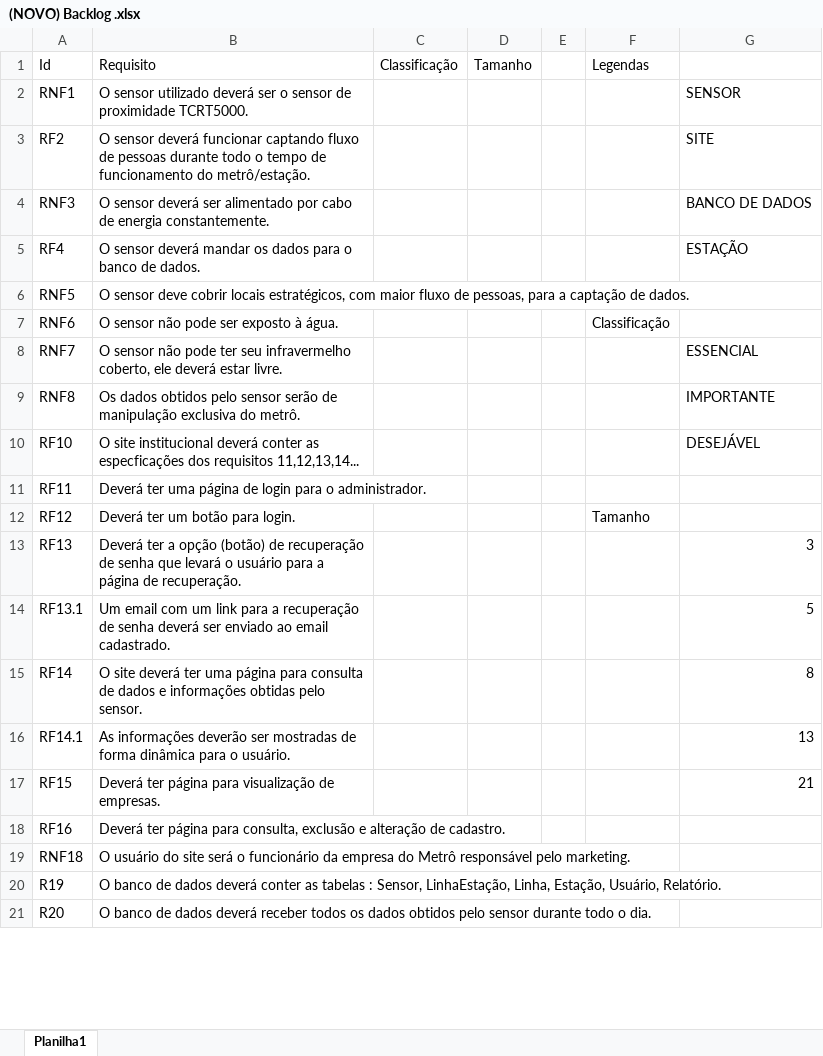
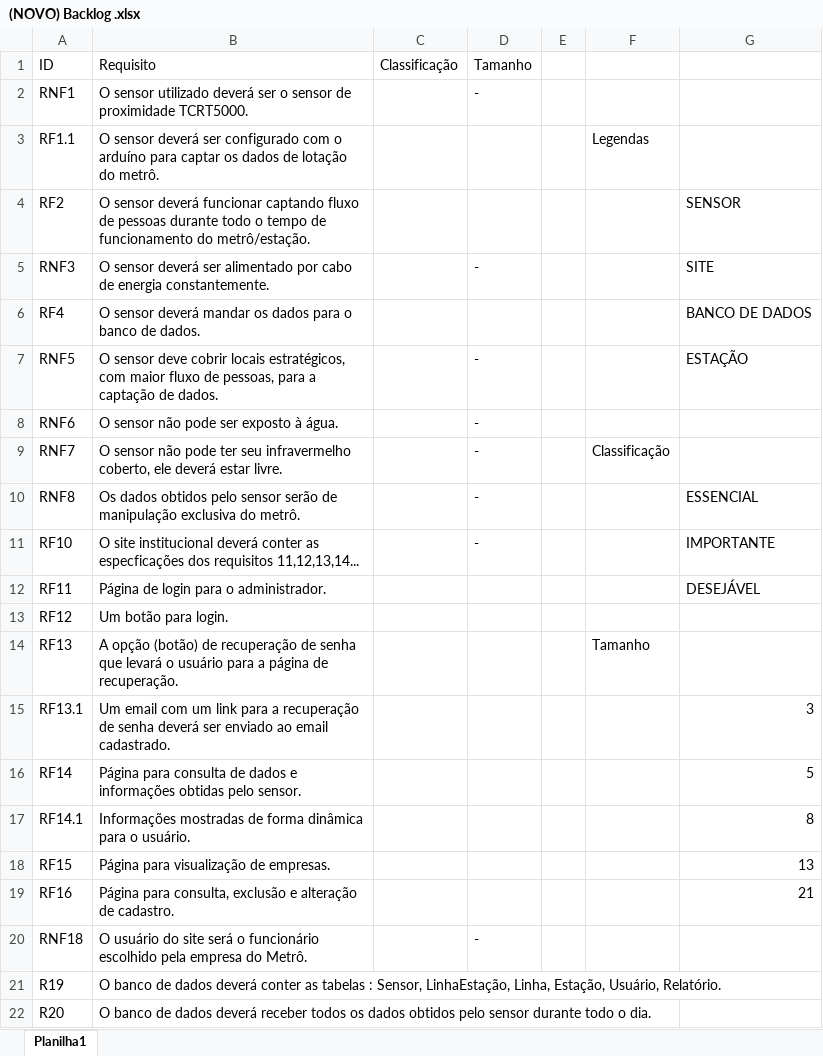
Before and after one commit to larissaSousa1998/segunda-sprint, an Excel workbook: Documentação/(NOVO) Backlog .xlsx, sheet Planilha1, drawn as a sheet; only a part is shown; values as stored, in another font and other column widths than the file's, no cell formats; addresses are those after the commit; the diff covers the shown part only; the diff names each change by its address in the sheet, - before the commit and + after, or states it on an @@ line.

Commit message:
Atualização no Backlog

```diff
--- a/Documentação/(NOVO) Backlog .xlsx (sheet Planilha1)
+++ b/Documentação/(NOVO) Backlog .xlsx (sheet Planilha1)
-A1: Id
+A1: ID
-F1: Legendas
+F1: (empty)
-D2 (Tamanho): (empty)
+D2 (Tamanho): -
-G2: SENSOR
+G2: (empty)
+row 3: RF1.1 | O sensor deverá ser configurado com o arduíno para captar os dados de lotação do metrô. |  |  |  | Legendas
-G4: SITE
+G4: SENSOR
-D5 (Tamanho): (empty)
+D5 (Tamanho): -
-G5: BANCO DE DADOS
+G5: SITE
-G6: ESTAÇÃO
+G6: BANCO DE DADOS
-D7:D11 (Tamanho): (empty)
+D7:D11 (Tamanho): -
-G7: (empty)
+G7: ESTAÇÃO
-F8: Classificação
+F8: (empty)
-F9: (empty)
+F9: Classificação
-G9: ESSENCIAL
+G9: (empty)
-G10: IMPORTANTE
+G10: ESSENCIAL
-G11: DESEJÁVEL
+G11: IMPORTANTE
-B12 (Requisito): Deverá ter uma página de login para o administrador.
+B12 (Requisito): Página de login para o administrador.
-G12: (empty)
+G12: DESEJÁVEL
-B13 (Requisito): Deverá ter um botão para login.
+B13 (Requisito): Um botão para login.
-F13: Tamanho
+F13: (empty)
-B14 (Requisito): Deverá ter a opção (botão)…
+B14 (Requisito): A opção (botão)…
-F14: (empty)
+F14: Tamanho
-G14: 3
+G14: (empty)
-G15: 5
+G15: 3
-B16 (Requisito): O site deverá ter uma página para consulta…
+B16 (Requisito): Página para consulta…
-G16: 8
+G16: 5
-B17 (Requisito): As informações deverão ser mostradas de…
+B17 (Requisito): Informações mostradas de…
-G17: 13
+G17: 8
-B18 (Requisito): Deverá ter página para visualização de empresas.
+B18 (Requisito): Página para visualização de empresas.
-G18: 21
+G18: 13
-B19 (Requisito): Deverá ter página para consulta,…
+B19 (Requisito): Página para consulta,…
-G19: (empty)
+G19: 21
-B20 (Requisito): …o funcionário da empresa do Metrô responsável pelo marketing.
+B20 (Requisito): …o funcionário escolhido pela empresa do Metrô.
-D20 (Tamanho): (empty)
+D20 (Tamanho): -
```
Also changed, not shown: 2 added rows, 1 removed row and 1 edited cell elsewhere in this sheet, cell formats, 1 other file.
